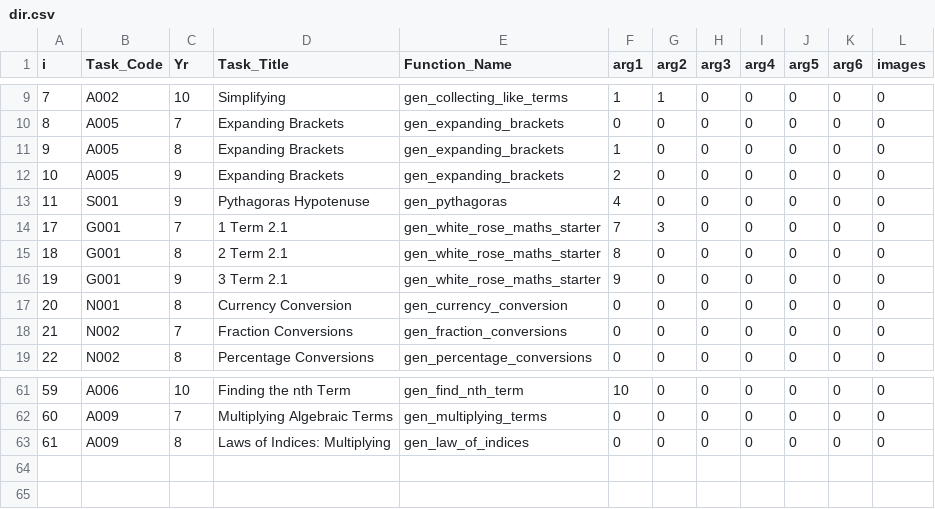
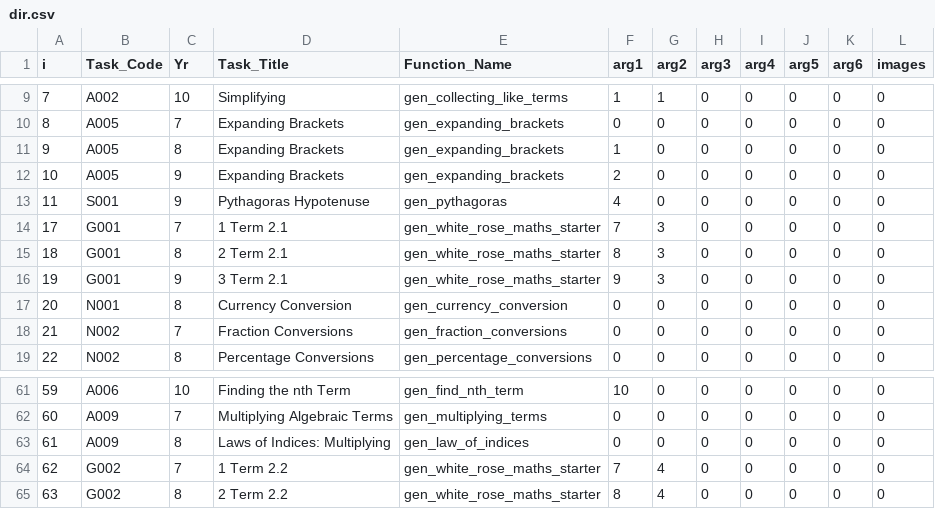
Before and after one commit to tslowndes/mathgen, a CSV file: polls/dir.csv, drawn as a sheet; only a part is shown, gaps mark what is left out.

Commit message:
year 8 starters

```diff
--- a/polls/dir.csv
+++ b/polls/dir.csv
@@ -14,4 +14,4 @@ i,Task_Code,Yr,Task_Title,Function_Name,arg1,arg2,arg3,arg4,arg5,arg6,images
 17,G001,7,1 Term 2.1,gen_white_rose_maths_starter,7,3,0,0,0,0,0
-18,G001,8,2 Term 2.1,gen_white_rose_maths_starter,8,0,0,0,0,0,0
-19,G001,9,3 Term 2.1,gen_white_rose_maths_starter,9,0,0,0,0,0,0
+18,G001,8,2 Term 2.1,gen_white_rose_maths_starter,8,3,0,0,0,0,0
+19,G001,9,3 Term 2.1,gen_white_rose_maths_starter,9,3,0,0,0,0,0
 20,N001,8,Currency Conversion,gen_currency_conversion,0,0,0,0,0,0,0
@@ -63 +63,3 @@ i,Task_Code,Yr,Task_Title,Function_Name,arg1,arg2,arg3,arg4,arg5,arg6,images
 61,A009,8,Laws of Indices: Multiplying,gen_law_of_indices,0,0,0,0,0,0,0
+62,G002,7,1 Term 2.2,gen_white_rose_maths_starter,7,4,0,0,0,0,0
+63,G002,8,2 Term 2.2,gen_white_rose_maths_starter,8,4,0,0,0,0,0
```
Also changed, not shown: 40 other files.
